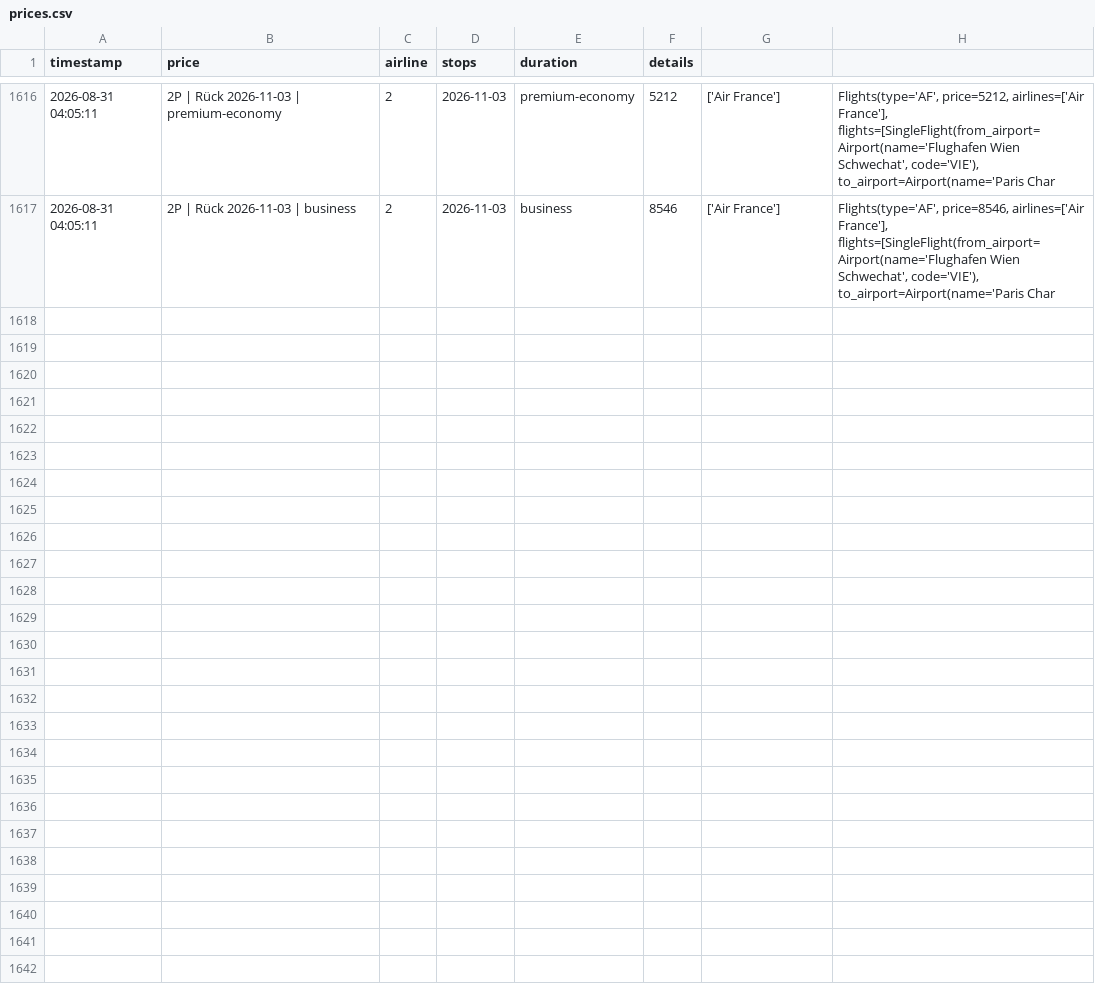
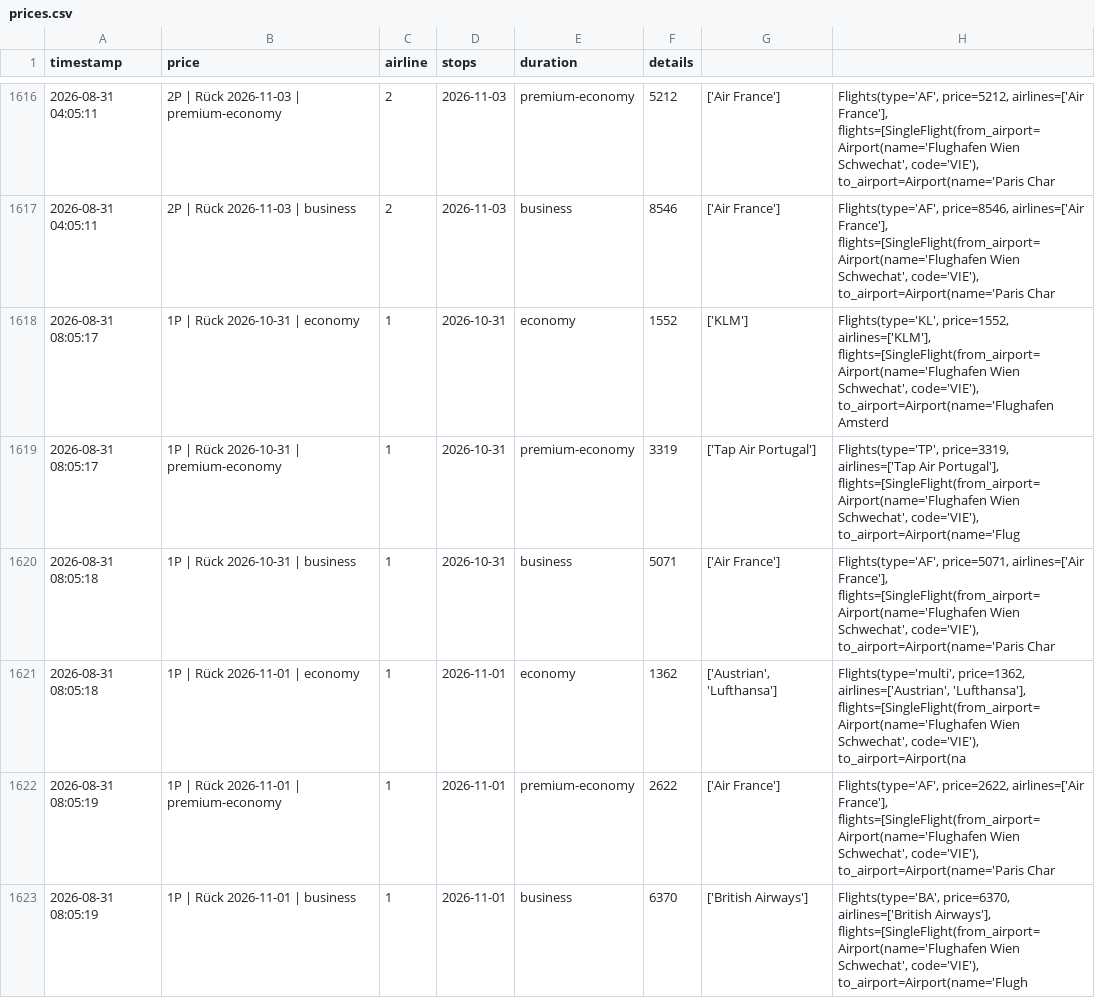
Before and after one commit to rauchenp/Vie-Rio-tracker, a CSV file: prices.csv, drawn as a sheet; only a part is shown, gaps mark what is left out; the diff covers the shown part only; the diff names each change by its address in the sheet, - before the commit and + after, or states it on an @@ line.

```diff
--- a/prices.csv
+++ b/prices.csv
+row 1618: 2026-08-31 08:05:17 | 1P | Rück 2026-10-31 | economy | 1 | 2026-10-31 | economy | 1552 | ['KLM'] | Flights(type='KL', price=1552, airlines=['KLM'], flights=[SingleFlight(from_airport=Airport(name='Flughafen Wien Schwechat', code='VIE'), to_airport=Airport(name='Flughafen Amsterd
+row 1619: 2026-08-31 08:05:17 | 1P | Rück 2026-10-31 | premium-economy | 1 | 2026-10-31 | premium-economy | 3319 | ['Tap Air Portugal'] | Flights(type='TP', price=3319, airlines=['Tap Air Portugal'], flights=[SingleFlight(from_airport=Airport(name='Flughafen Wien Schwechat', code='VIE'), to_airport=Airport(name='Flug
+row 1620: 2026-08-31 08:05:18 | 1P | Rück 2026-10-31 | business | 1 | 2026-10-31 | business | 5071 | ['Air France'] | Flights(type='AF', price=5071, airlines=['Air France'], flights=[SingleFlight(from_airport=Airport(name='Flughafen Wien Schwechat', code='VIE'), to_airport=Airport(name='Paris Char
+row 1621: 2026-08-31 08:05:18 | 1P | Rück 2026-11-01 | economy | 1 | 2026-11-01 | economy | 1362 | ['Austrian', 'Lufthansa'] | Flights(type='multi', price=1362, airlines=['Austrian', 'Lufthansa'], flights=[SingleFlight(from_airport=Airport(name='Flughafen Wien Schwechat', code='VIE'), to_airport=Airport(na
+row 1622: 2026-08-31 08:05:19 | 1P | Rück 2026-11-01 | premium-economy | 1 | 2026-11-01 | premium-economy | 2622 | ['Air France'] | Flights(type='AF', price=2622, airlines=['Air France'], flights=[SingleFlight(from_airport=Airport(name='Flughafen Wien Schwechat', code='VIE'), to_airport=Airport(name='Paris Char
+row 1623: 2026-08-31 08:05:19 | 1P | Rück 2026-11-01 | business | 1 | 2026-11-01 | business | 6370 | ['British Airways'] | Flights(type='BA', price=6370, airlines=['British Airways'], flights=[SingleFlight(from_airport=Airport(name='Flughafen Wien Schwechat', code='VIE'), to_airport=Airport(name='Flugh
```
Also changed, not shown: 6 added rows elsewhere in this file.
